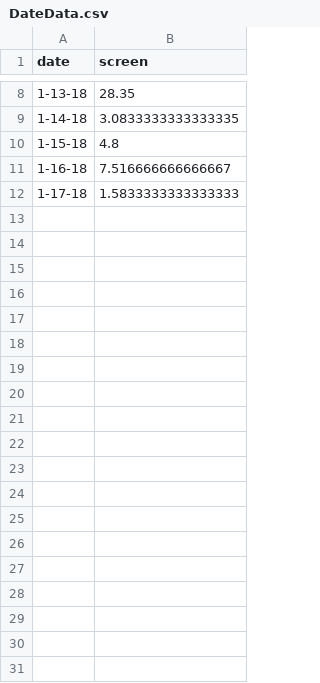
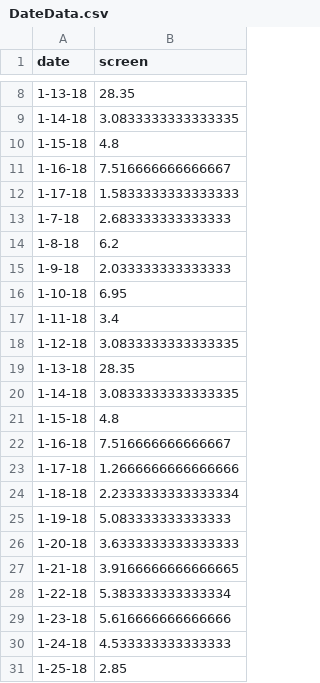
Before and after one commit to jamesweavr/DataParser, a CSV file: DateData.csv, drawn as a sheet; only a part is shown, gaps mark what is left out; the diff covers the shown part only.

Commit message:
new data

```diff
--- a/DateData.csv
+++ b/DateData.csv
@@ -12 +12,20 @@ date,screen
 1-17-18,1.5833333333333333
+1-7-18,2.683333333333333
+1-8-18,6.2
+1-9-18,2.033333333333333
+1-10-18,6.95
+1-11-18,3.4
+1-12-18,3.0833333333333335
+1-13-18,28.35
+1-14-18,3.0833333333333335
+1-15-18,4.8
+1-16-18,7.516666666666667
+1-17-18,1.2666666666666666
+1-18-18,2.2333333333333334
+1-19-18,5.083333333333333
+1-20-18,3.6333333333333333
+1-21-18,3.9166666666666665
+1-22-18,5.383333333333334
+1-23-18,5.616666666666666
+1-24-18,4.533333333333333
+1-25-18,2.85
```
Also changed, not shown: 15 added rows elsewhere in this file, TimeData.csv, 2 other files.
